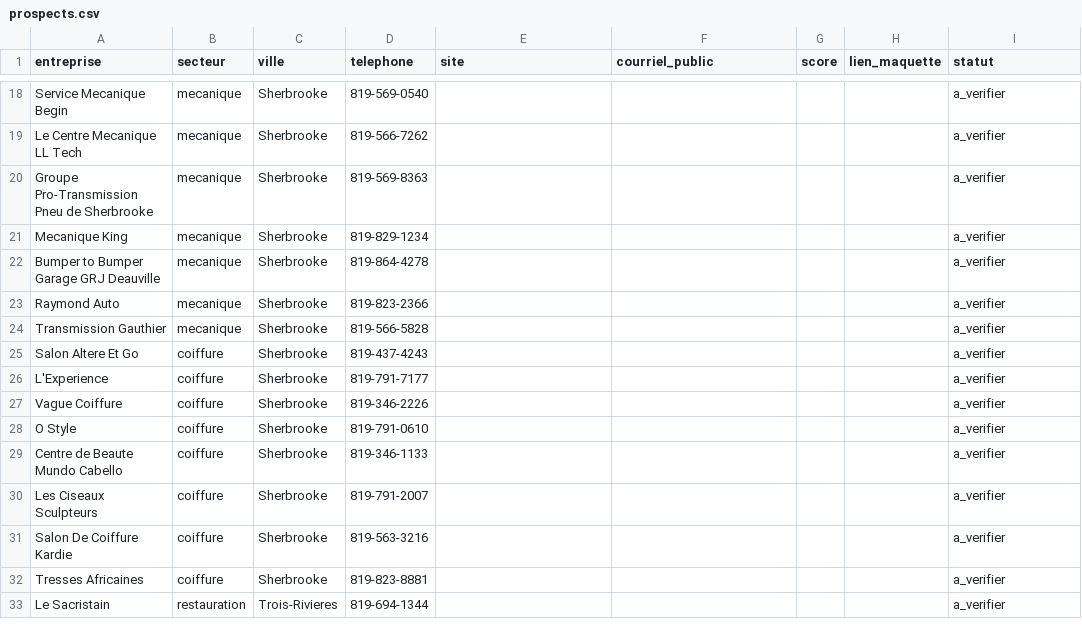
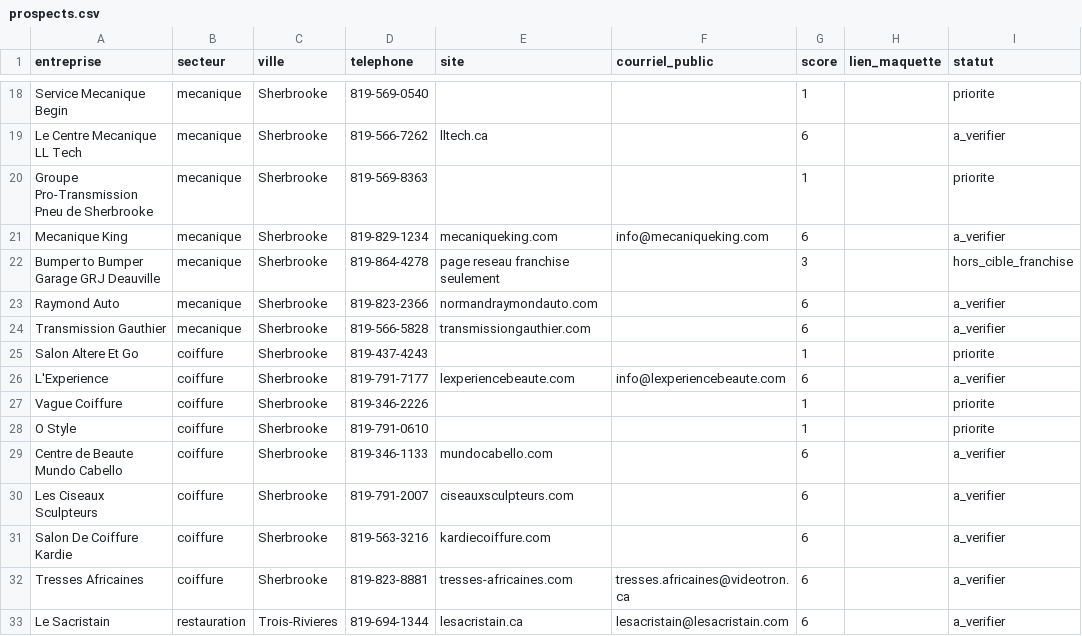
Before and after one commit to washers3r-code/washers3r-site, a CSV file: prospects.csv, drawn as a sheet; only a part is shown, gaps mark what is left out; the diff covers the shown part only; the diff names each change by its address in the sheet, - before the commit and + after, or states it on an @@ line.

```diff
--- a/prospects.csv
+++ b/prospects.csv
-G18 (score): (empty)
+G18 (score): 1
-I18 (statut): a_verifier
+I18 (statut): priorite
-E19 (site): (empty)
+E19 (site): lltech.ca
-G19 (score): (empty)
+G19 (score): 6
-G20 (score): (empty)
+G20 (score): 1
-I20 (statut): a_verifier
+I20 (statut): priorite
-E21 (site): (empty)
+E21 (site): mecaniqueking.com
-F21 (courriel_public): (empty)
+F21 (courriel_public): info@mecaniqueking.com
-G21 (score): (empty)
+G21 (score): 6
-E22 (site): (empty)
+E22 (site): page reseau franchise seulement
-G22 (score): (empty)
+G22 (score): 3
-I22 (statut): a_verifier
+I22 (statut): hors_cible_franchise
-E23 (site): (empty)
+E23 (site): normandraymondauto.com
-G23:G24 (score): (empty)
+G23:G24 (score): 6
-E24 (site): (empty)
+E24 (site): transmissiongauthier.com
-G25 (score): (empty)
+G25 (score): 1
-I25 (statut): a_verifier
+I25 (statut): priorite
-E26 (site): (empty)
+E26 (site): lexperiencebeaute.com
-F26 (courriel_public): (empty)
+F26 (courriel_public): info@lexperiencebeaute.com
-G26 (score): (empty)
+G26 (score): 6
-G27:G28 (score): (empty)
+G27:G28 (score): 1
-I27:I28 (statut): a_verifier
+I27:I28 (statut): priorite
-E29 (site): (empty)
+E29 (site): mundocabello.com
-G29:G33 (score): (empty)
+G29:G33 (score): 6
-E30 (site): (empty)
+E30 (site): ciseauxsculpteurs.com
-E31 (site): (empty)
+E31 (site): kardiecoiffure.com
-E32 (site): (empty)
+E32 (site): tresses-africaines.com
-F32 (courriel_public): (empty)
+F32 (courriel_public): tresses.africaines@videotron.ca
-E33 (site): (empty)
+E33 (site): lesacristain.ca
-F33 (courriel_public): (empty)
+F33 (courriel_public): lesacristain@lesacristain.com
```
Also changed, not shown: 102 edited cells elsewhere in this file.
